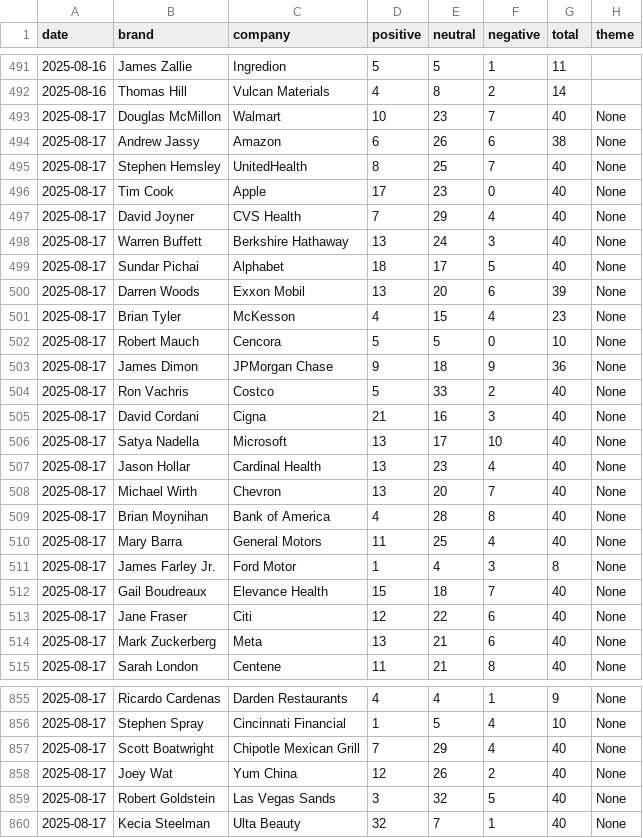
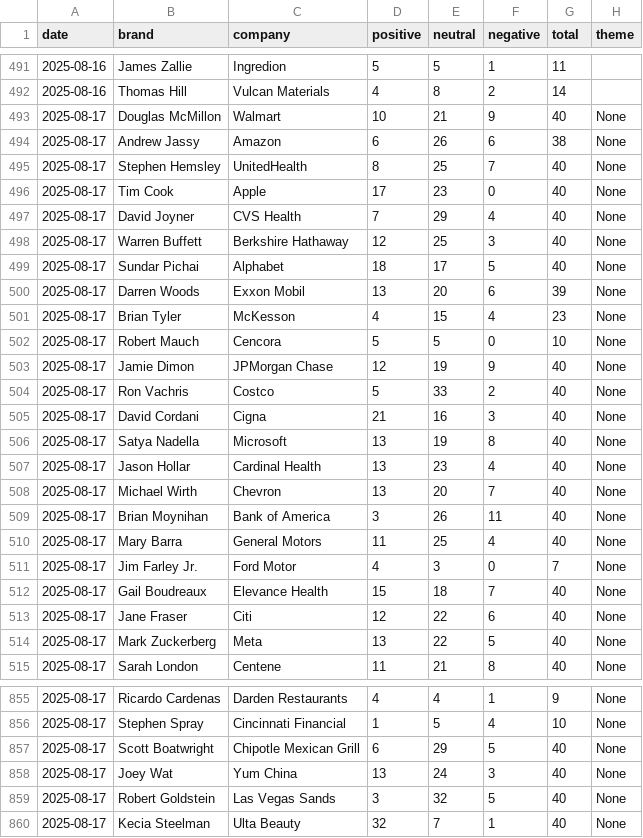
Before and after one commit to PatrickRyanLane/news-sentiment-dashboard, a CSV file: data_ceos/daily_counts.csv, drawn as a sheet; only a part is shown, gaps mark what is left out; the diff covers the shown part only.

```diff
--- a/data_ceos/daily_counts.csv
+++ b/data_ceos/daily_counts.csv
@@ -492,3 +492,3 @@ date,brand,company,positive,neutral,negative,total,theme
 2025-08-16,Thomas Hill,Vulcan Materials,4,8,2,14,
-2025-08-17,Douglas McMillon,Walmart,10,23,7,40,None
+2025-08-17,Douglas McMillon,Walmart,10,21,9,40,None
 2025-08-17,Andrew Jassy,Amazon,6,26,6,38,None
@@ -497,3 +497,3 @@ date,brand,company,positive,neutral,negative,total,theme
 2025-08-17,David Joyner,CVS Health,7,29,4,40,None
-2025-08-17,Warren Buffett,Berkshire Hathaway,13,24,3,40,None
+2025-08-17,Warren Buffett,Berkshire Hathaway,12,25,3,40,None
 2025-08-17,Sundar Pichai,Alphabet,18,17,5,40,None
@@ -502,14 +502,14 @@ date,brand,company,positive,neutral,negative,total,theme
 2025-08-17,Robert Mauch,Cencora,5,5,0,10,None
-2025-08-17,James Dimon,JPMorgan Chase,9,18,9,36,None
+2025-08-17,Jamie Dimon,JPMorgan Chase,12,19,9,40,None
 2025-08-17,Ron Vachris,Costco,5,33,2,40,None
 2025-08-17,David Cordani,Cigna,21,16,3,40,None
-2025-08-17,Satya Nadella,Microsoft,13,17,10,40,None
+2025-08-17,Satya Nadella,Microsoft,13,19,8,40,None
 2025-08-17,Jason Hollar,Cardinal Health,13,23,4,40,None
 2025-08-17,Michael Wirth,Chevron,13,20,7,40,None
-2025-08-17,Brian Moynihan,Bank of America,4,28,8,40,None
+2025-08-17,Brian Moynihan,Bank of America,3,26,11,40,None
 2025-08-17,Mary Barra,General Motors,11,25,4,40,None
-2025-08-17,James Farley Jr.,Ford Motor,1,4,3,8,None
+2025-08-17,Jim Farley Jr.,Ford Motor,4,3,0,7,None
 2025-08-17,Gail Boudreaux,Elevance Health,15,18,7,40,None
 2025-08-17,Jane Fraser,Citi,12,22,6,40,None
-2025-08-17,Mark Zuckerberg,Meta,13,21,6,40,None
+2025-08-17,Mark Zuckerberg,Meta,13,22,5,40,None
 2025-08-17,Sarah London,Centene,11,21,8,40,None
@@ -856,4 +856,4 @@ date,brand,company,positive,neutral,negative,total,theme
 2025-08-17,Stephen Spray,Cincinnati Financial,1,5,4,10,None
-2025-08-17,Scott Boatwright,Chipotle Mexican Grill,7,29,4,40,None
-2025-08-17,Joey Wat,Yum China,12,26,2,40,None
+2025-08-17,Scott Boatwright,Chipotle Mexican Grill,6,29,5,40,None
+2025-08-17,Joey Wat,Yum China,13,24,3,40,None
 2025-08-17,Robert Goldstein,Las Vegas Sands,3,32,5,40,None
```
Also changed, not shown: 136 edited cells elsewhere in this file.
